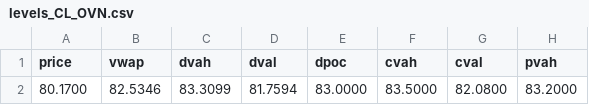
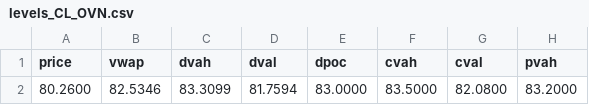
Before and after one commit to AleCuba90/qban-snap, a CSV file: levels_CL_OVN.csv, drawn as a sheet; only a part is shown; the diff names each change by its address in the sheet, - before the commit and + after, or states it on an @@ line.

```diff
--- a/levels_CL_OVN.csv
+++ b/levels_CL_OVN.csv
-A2 (price): 80.1700
+A2 (price): 80.2600
```
Also changed, not shown: levels_CL_D.csv, levels_CL_FS.csv, 34 other files.
